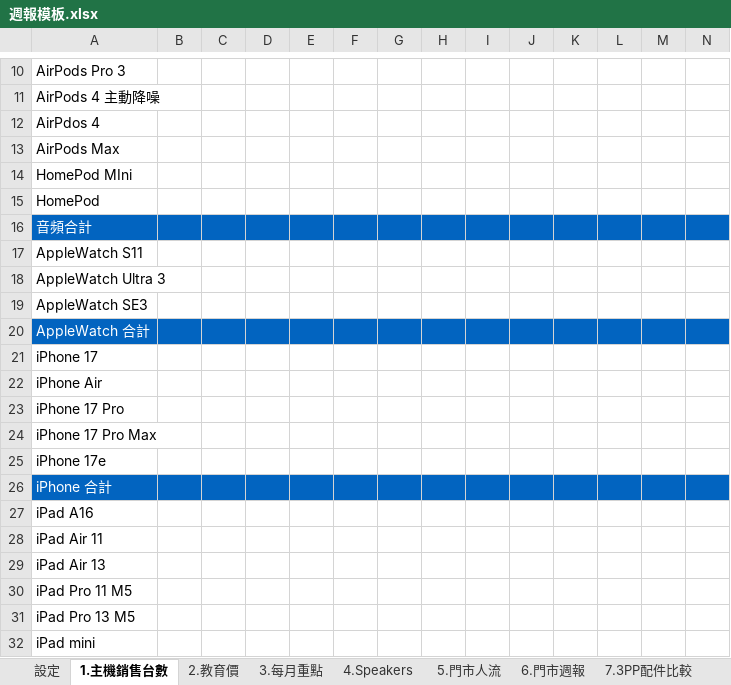
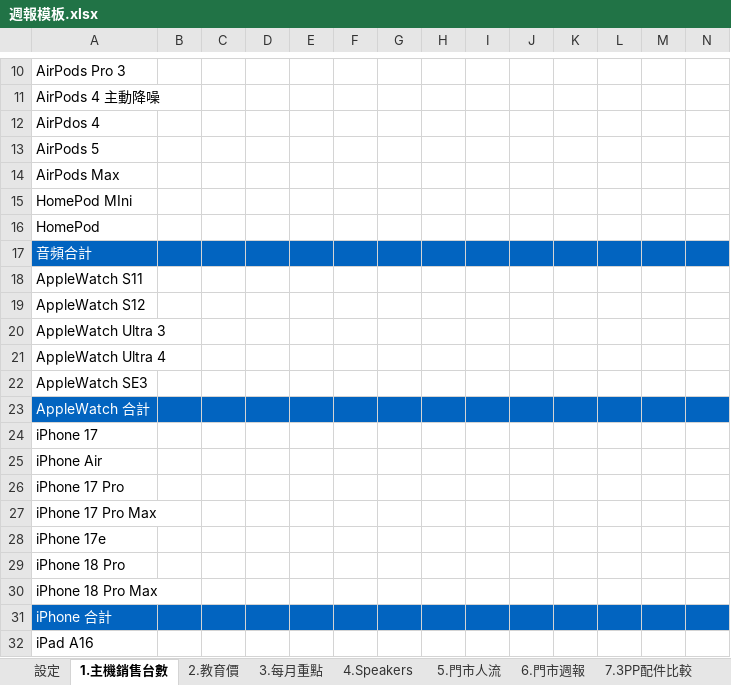
Before and after one commit to samwang38/store-report, an Excel workbook: 週報模板.xlsx, sheet 1.主機銷售台數, drawn as a sheet; only a part is shown, gaps mark what is left out; the shorter side is filled out with more unchanged rows; values as stored, in another font and other column widths than the file's, no borders; rows hold the shown columns only; the diff names each change by its address in the sheet, - before the commit and + after, or states it on an @@ line.

```diff
--- a/週報模板.xlsx (sheet 1.主機銷售台數)
+++ b/週報模板.xlsx (sheet 1.主機銷售台數)
+row 13: AirPods 5
+row 19: AppleWatch S12
+row 21: AppleWatch Ultra 4
+row 29: iPhone 18 Pro
+row 30: iPhone 18 Pro Max
```
Also changed, not shown: sheet 6.門市週報, sheet 16.月報YOY, 4 other files.
